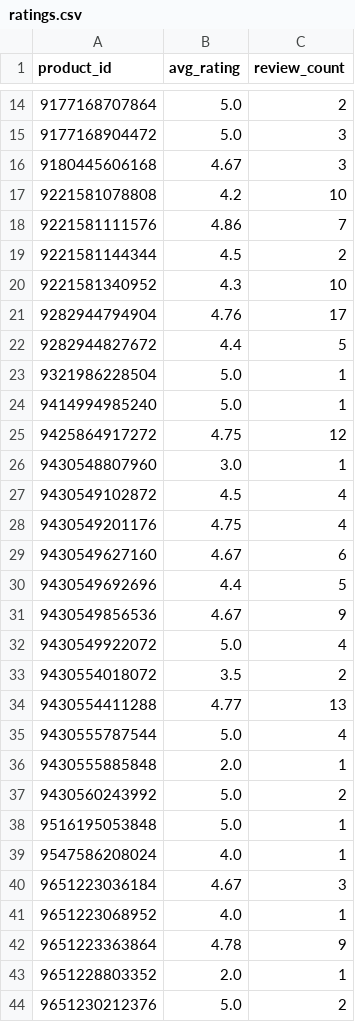
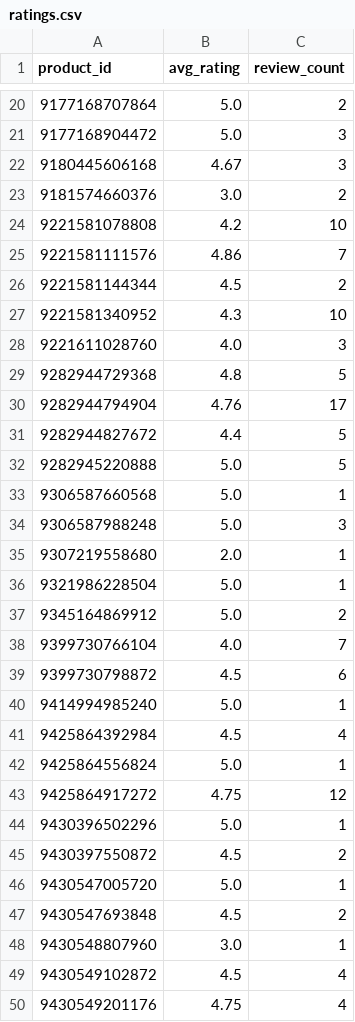
Before and after one commit to christoffer-cherry/feed, a CSV file: docs/ratings.csv, drawn as a sheet; only a part is shown, gaps mark what is left out; the shorter side is filled out with more unchanged rows; the diff covers the shown part only; the diff names each change by its address in the sheet, - before the commit and + after, or states it on an @@ line.

```diff
--- a/docs/ratings.csv
+++ b/docs/ratings.csv
+row 23: 9181574660376 | 3.0 | 2
+row 28: 9221611028760 | 4.0 | 3
+row 29: 9282944729368 | 4.8 | 5
+row 32: 9282945220888 | 5.0 | 5
+row 33: 9306587660568 | 5.0 | 1
+row 34: 9306587988248 | 5.0 | 3
+row 35: 9307219558680 | 2.0 | 1
+row 37: 9345164869912 | 5.0 | 2
+row 38: 9399730766104 | 4.0 | 7
+row 39: 9399730798872 | 4.5 | 6
+row 41: 9425864392984 | 4.5 | 4
+row 42: 9425864556824 | 5.0 | 1
+row 44: 9430396502296 | 5.0 | 1
+row 45: 9430397550872 | 4.5 | 2
+row 46: 9430547005720 | 5.0 | 1
+row 47: 9430547693848 | 4.5 | 2
```
Also changed, not shown: 29 added rows elsewhere in this file, 2 other files.
